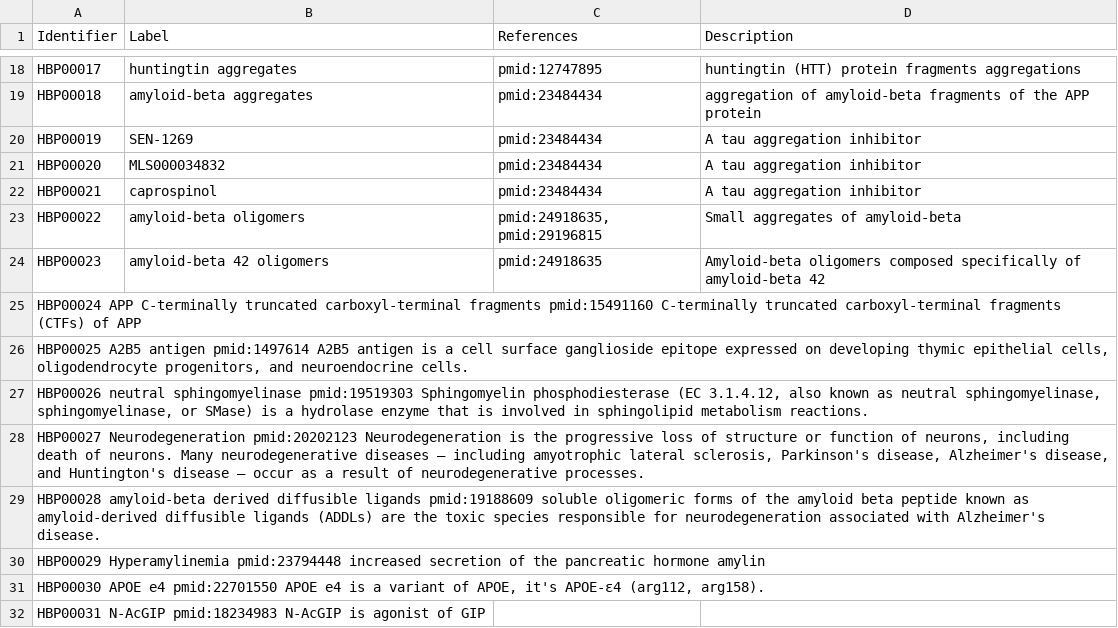
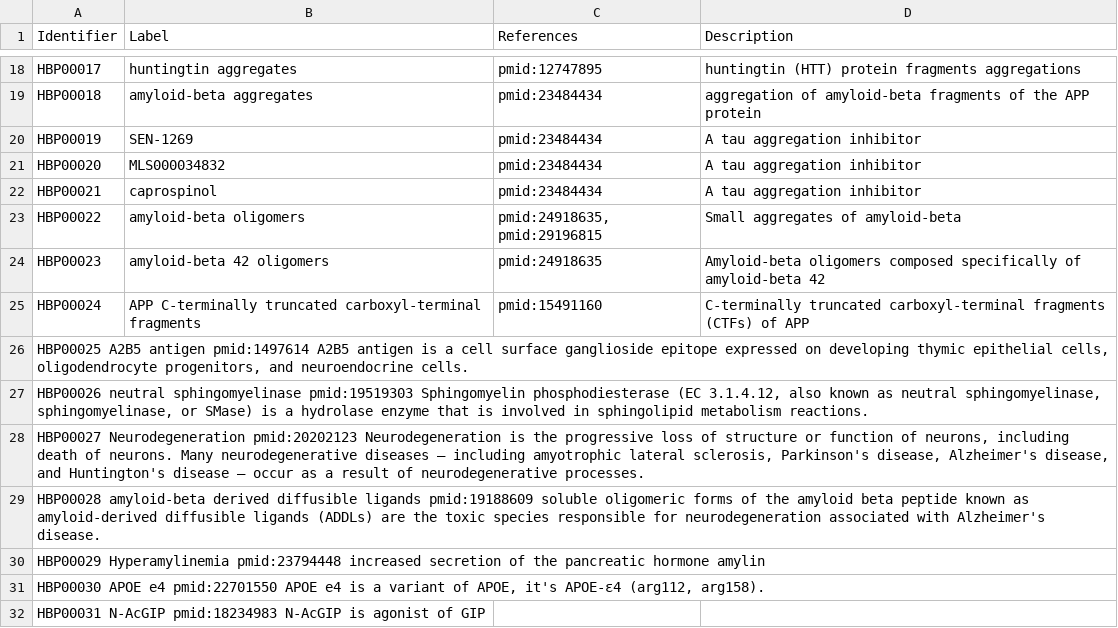
Before and after one commit to pharmacome/conso, a TSV file: terms.tsv, drawn as a sheet; only a part is shown, gaps mark what is left out; removed rows and columns are numbered as before the commit, all else as after; the diff names each change by its address in the sheet, - before the commit and + after, or states it on an @@ line.

Commit message:
Update terms.tsv

```diff
--- a/terms.tsv
+++ b/terms.tsv
-row 25: HBP00024 APP C-terminally truncated carboxyl-terminal fragments pmid:15491160 C-terminally truncated carboxyl-terminal fragments (CTFs) of APP
+row 25: HBP00024 | APP C-terminally truncated carboxyl-terminal fragments | pmid:15491160 | C-terminally truncated carboxyl-terminal fragments (CTFs) of APP
```
